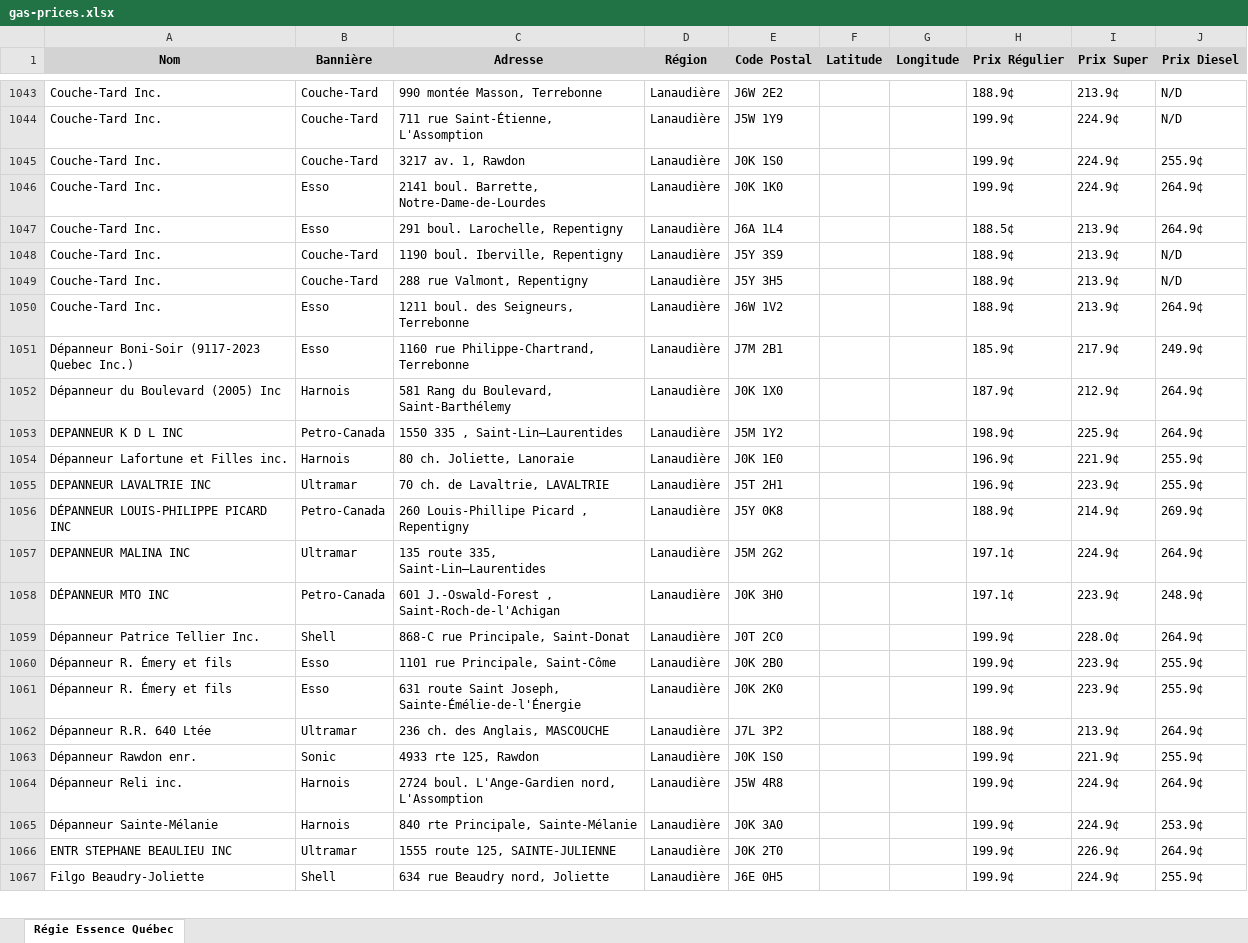
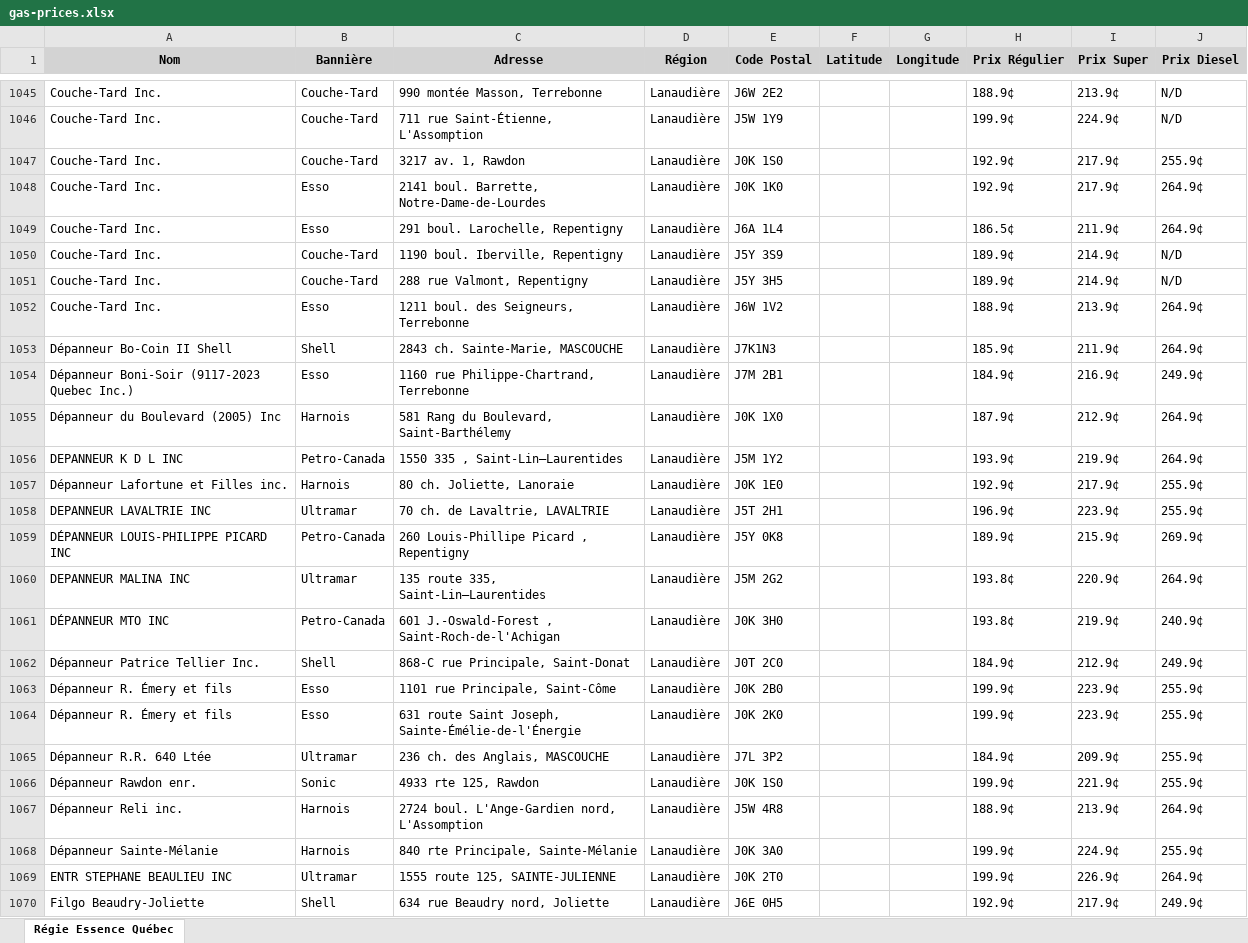
Before and after one commit to jmayoff/qc-gas-prices, an Excel workbook: gas-prices.xlsx, sheet Régie Essence Québec, drawn as a sheet; only a part is shown, gaps mark what is left out; values as stored, in another font and other column widths than the file's, no borders; addresses are those after the commit; the diff covers the shown part only; the diff names each change by its address in the sheet, - before the commit and + after, or states it on an @@ line.

Commit message:
Data update: stations-20260412141502.xlsx

```diff
--- a/gas-prices.xlsx (sheet Régie Essence Québec)
+++ b/gas-prices.xlsx (sheet Régie Essence Québec)
-H1047:H1048 (Prix Régulier): 199.9¢
+H1047:H1048 (Prix Régulier): 192.9¢
-I1047:I1048 (Prix Super): 224.9¢
+I1047:I1048 (Prix Super): 217.9¢
-H1049 (Prix Régulier): 188.5¢
+H1049 (Prix Régulier): 186.5¢
-I1049 (Prix Super): 213.9¢
+I1049 (Prix Super): 211.9¢
-H1050:H1051 (Prix Régulier): 188.9¢
+H1050:H1051 (Prix Régulier): 189.9¢
-I1050:I1051 (Prix Super): 213.9¢
+I1050:I1051 (Prix Super): 214.9¢
+row 1053: Dépanneur Bo-Coin II Shell | Shell | 2843 ch. Sainte-Marie, MASCOUCHE | Lanaudière | J7K1N3 |  |  | 185.9¢ | 211.9¢ | 264.9¢
-H1054 (Prix Régulier): 185.9¢
+H1054 (Prix Régulier): 184.9¢
-I1054 (Prix Super): 217.9¢
+I1054 (Prix Super): 216.9¢
-H1056 (Prix Régulier): 198.9¢
+H1056 (Prix Régulier): 193.9¢
-I1056 (Prix Super): 225.9¢
+I1056 (Prix Super): 219.9¢
-H1057 (Prix Régulier): 196.9¢
+H1057 (Prix Régulier): 192.9¢
-I1057 (Prix Super): 221.9¢
+I1057 (Prix Super): 217.9¢
-H1059 (Prix Régulier): 188.9¢
+H1059 (Prix Régulier): 189.9¢
-I1059 (Prix Super): 214.9¢
+I1059 (Prix Super): 215.9¢
-H1060:H1061 (Prix Régulier): 197.1¢
+H1060:H1061 (Prix Régulier): 193.8¢
-I1060 (Prix Super): 224.9¢
+I1060 (Prix Super): 220.9¢
-I1061 (Prix Super): 223.9¢
+I1061 (Prix Super): 219.9¢
-J1061 (Prix Diesel): 248.9¢
+J1061 (Prix Diesel): 240.9¢
-H1062 (Prix Régulier): 199.9¢
+H1062 (Prix Régulier): 184.9¢
-I1062 (Prix Super): 228.0¢
+I1062 (Prix Super): 212.9¢
-J1062 (Prix Diesel): 264.9¢
+J1062 (Prix Diesel): 249.9¢
-H1065 (Prix Régulier): 188.9¢
+H1065 (Prix Régulier): 184.9¢
-I1065 (Prix Super): 213.9¢
+I1065 (Prix Super): 209.9¢
-J1065 (Prix Diesel): 264.9¢
+J1065 (Prix Diesel): 255.9¢
-H1067 (Prix Régulier): 199.9¢
+H1067 (Prix Régulier): 188.9¢
-I1067 (Prix Super): 224.9¢
+I1067 (Prix Super): 213.9¢
-J1068 (Prix Diesel): 253.9¢
+J1068 (Prix Diesel): 255.9¢
-H1070 (Prix Régulier): 199.9¢
+H1070 (Prix Régulier): 192.9¢
-I1070 (Prix Super): 224.9¢
+I1070 (Prix Super): 217.9¢
-J1070 (Prix Diesel): 255.9¢
+J1070 (Prix Diesel): 249.9¢
```
Also changed, not shown: 9 added rows and 1822 edited cells elsewhere in this sheet.
